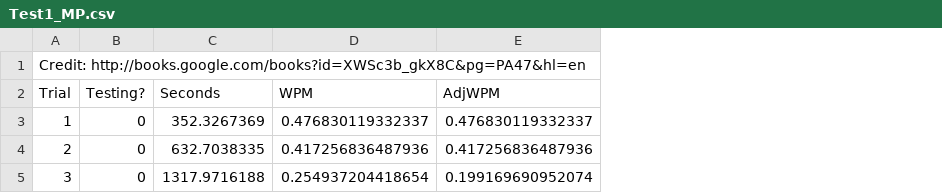
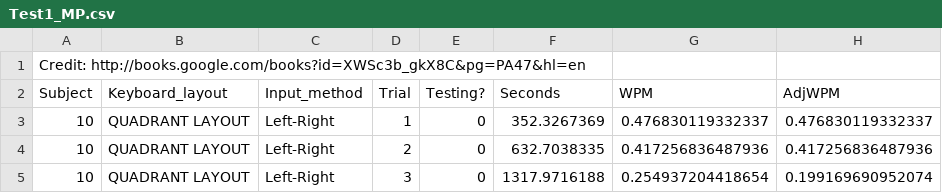
Before and after one commit to File500/HCI_Project_, a CSV file: HCI_Proj/test_MP_(dabc)/Test1_MP.csv, drawn as a sheet; only a part is shown; addresses are those after the commit; the diff names each change by its address in the sheet, - before the commit and + after, or states it on an @@ line.

```diff
--- a/HCI_Proj/test_MP_(dabc)/Test1_MP.csv
+++ b/HCI_Proj/test_MP_(dabc)/Test1_MP.csv
+column A (Subject), row 1: Credit: http://books.google.com/books?id=XWSc3b_gkX8C&pg=PA47&hl=en; rows 3-5: all 10
+column B (Keyboard_layout), rows 3-5: all QUADRANT LAYOUT
+column C (Input_method), rows 3-5: all Left-Right
-D1 (Trial): Credit: http://books.google.com/books?id=XWSc3b_gkX8C&pg=PA47&hl=en
+D1 (Trial): (empty)
```
Also changed, not shown: HCI_Proj/test_DZ_(abcd)/Test1_DZ.csv, HCI_Proj/test_FJ2_(cdab)/Test1_FJ2.csv, 21 other files.
